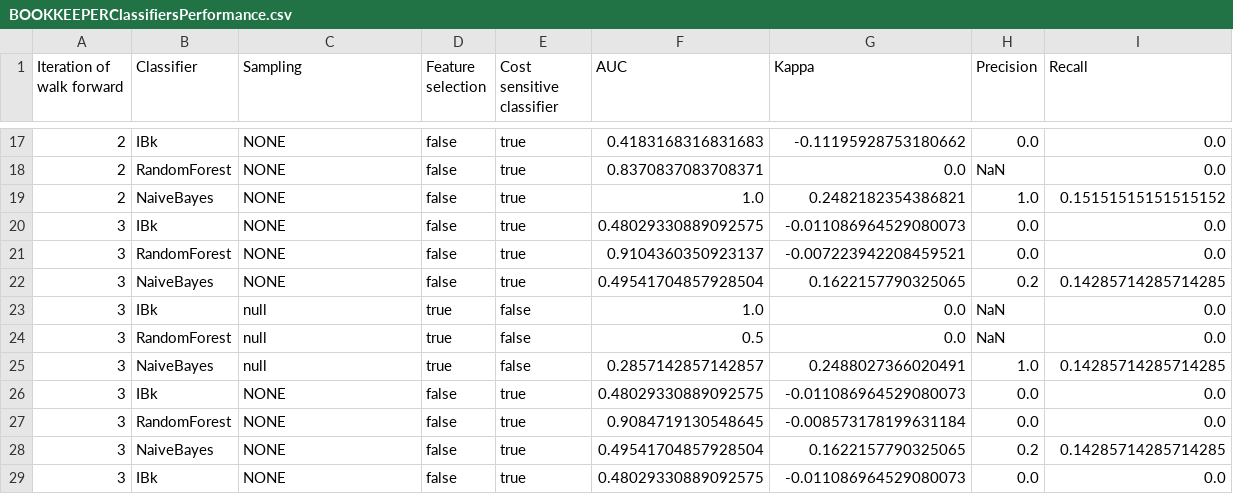
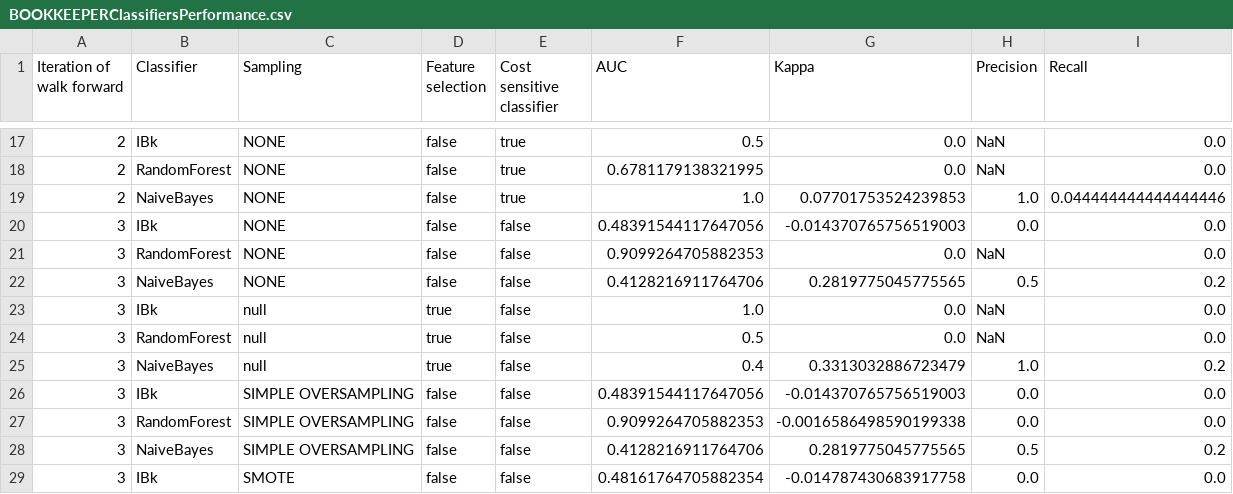
Before and after one commit to ariannaquinci/deliverables-isw2, a CSV file: BOOKKEEPERClassifiersPerformance.csv, drawn as a sheet; only a part is shown, gaps mark what is left out; the diff covers the shown part only.

```diff
--- a/BOOKKEEPERClassifiersPerformance.csv
+++ b/BOOKKEEPERClassifiersPerformance.csv
@@ -17,13 +17,13 @@ Iteration of walk forward, Classifier, Sampling, Feature selection, Cost sensiti
-2,IBk,NONE,false,true,0.4183168316831683,-0.11195928753180662,0.0,0.0
-2,RandomForest,NONE,false,true,0.8370837083708371,0.0,NaN,0.0
-2,NaiveBayes,NONE,false,true,1.0,0.2482182354386821,1.0,0.15151515151515152
-3,IBk,NONE,false,true,0.48029330889092575,-0.011086964529080073,0.0,0.0
-3,RandomForest,NONE,false,true,0.9104360350923137,-0.007223942208459521,0.0,0.0
-3,NaiveBayes,NONE,false,true,0.49541704857928504,0.1622157790325065,0.2,0.14285714285714285
+2,IBk,NONE,false,true,0.5,0.0,NaN,0.0
+2,RandomForest,NONE,false,true,0.6781179138321995,0.0,NaN,0.0
+2,NaiveBayes,NONE,false,true,1.0,0.07701753524239853,1.0,0.044444444444444446
+3,IBk,NONE,false,false,0.48391544117647056,-0.014370765756519003,0.0,0.0
+3,RandomForest,NONE,false,false,0.9099264705882353,0.0,NaN,0.0
+3,NaiveBayes,NONE,false,false,0.4128216911764706,0.2819775045775565,0.5,0.2
 3,IBk,null,true,false,1.0,0.0,NaN,0.0
 3,RandomForest,null,true,false,0.5,0.0,NaN,0.0
-3,NaiveBayes,null,true,false,0.2857142857142857,0.2488027366020491,1.0,0.14285714285714285
-3,IBk,NONE,false,true,0.48029330889092575,-0.011086964529080073,0.0,0.0
-3,RandomForest,NONE,false,true,0.9084719130548645,-0.008573178199631184,0.0,0.0
-3,NaiveBayes,NONE,false,true,0.49541704857928504,0.1622157790325065,0.2,0.14285714285714285
-3,IBk,NONE,false,true,0.48029330889092575,-0.011086964529080073,0.0,0.0
+3,NaiveBayes,null,true,false,0.4,0.3313032886723479,1.0,0.2
+3,IBk,SIMPLE OVERSAMPLING,false,false,0.48391544117647056,-0.014370765756519003,0.0,0.0
+3,RandomForest,SIMPLE OVERSAMPLING,false,false,0.9099264705882353,-0.0016586498590199338,0.0,0.0
+3,NaiveBayes,SIMPLE OVERSAMPLING,false,false,0.4128216911764706,0.2819775045775565,0.5,0.2
+3,IBk,SMOTE,false,false,0.48161764705882354,-0.014787430683917758,0.0,0.0
```
Also changed, not shown: 119 edited cells elsewhere in this file, 7 other files.
